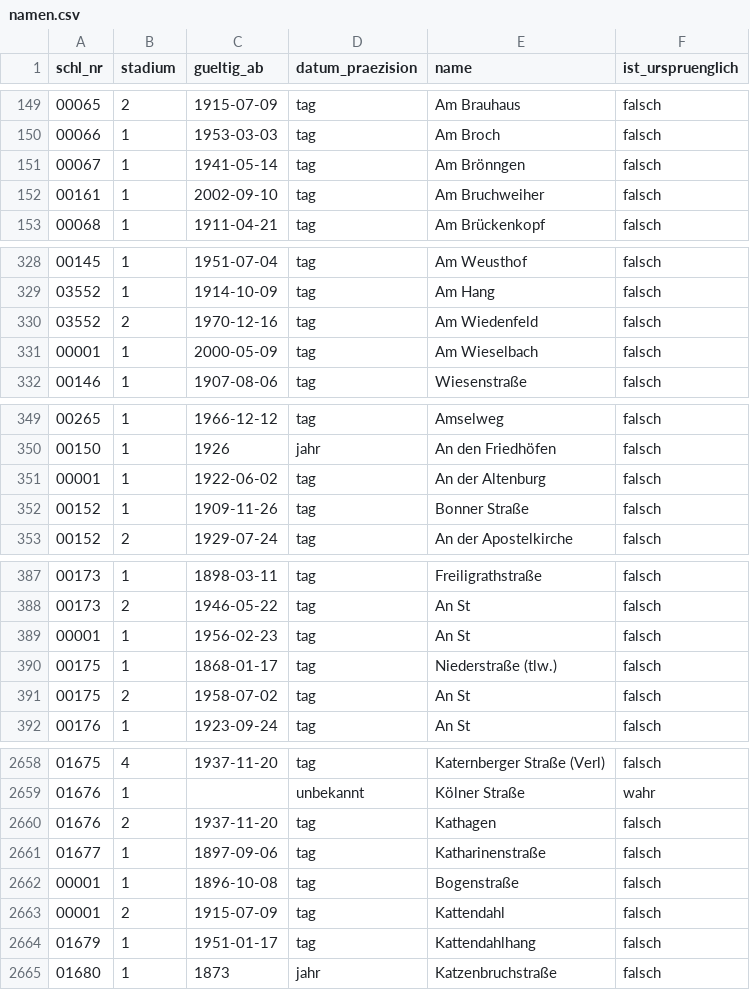
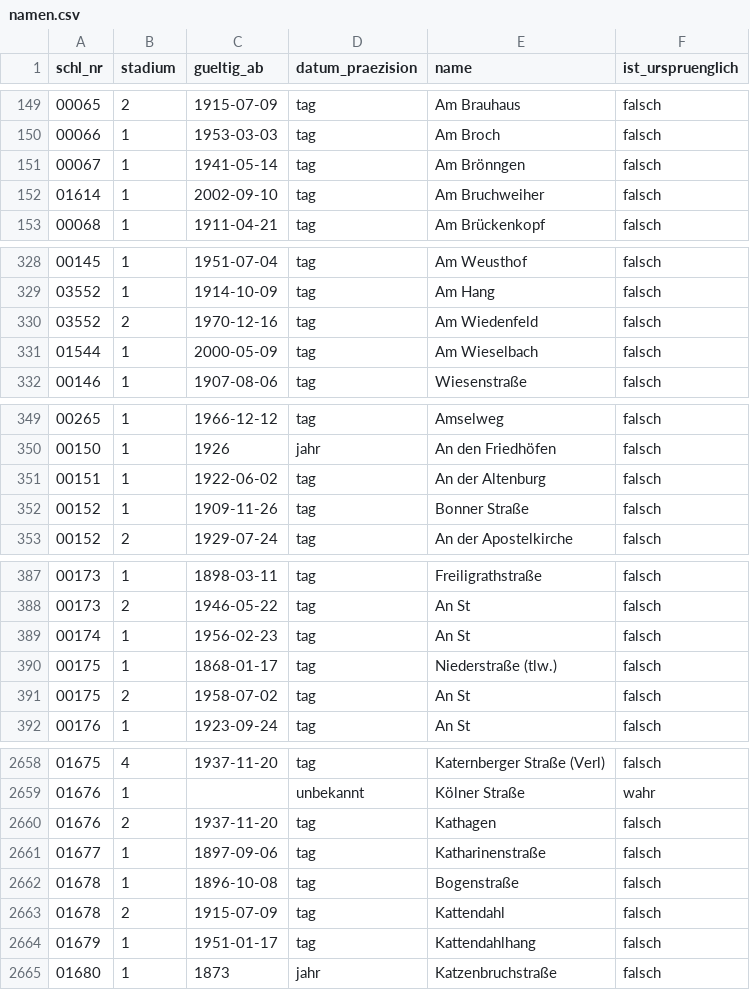
Before and after one commit to rodouc6/essener-strassen, a CSV file: daten/namen.csv, drawn as a sheet; only a part is shown, gaps mark what is left out; the diff covers the shown part only.

```diff
--- a/daten/namen.csv
+++ b/daten/namen.csv
@@ -151,3 +151,3 @@ schl_nr,stadium,gueltig_ab,datum_praezision,name,ist_urspruenglich
 00067,1,1941-05-14,tag,Am Brönngen,falsch
-00161,1,2002-09-10,tag,Am Bruchweiher,falsch
+01614,1,2002-09-10,tag,Am Bruchweiher,falsch
 00068,1,1911-04-21,tag,Am Brückenkopf,falsch
@@ -330,3 +330,3 @@ schl_nr,stadium,gueltig_ab,datum_praezision,name,ist_urspruenglich
 03552,2,1970-12-16,tag,Am Wiedenfeld,falsch
-00001,1,2000-05-09,tag,Am Wieselbach,falsch
+01544,1,2000-05-09,tag,Am Wieselbach,falsch
 00146,1,1907-08-06,tag,Wiesenstraße,falsch
@@ -350,3 +350,3 @@ schl_nr,stadium,gueltig_ab,datum_praezision,name,ist_urspruenglich
 00150,1,1926,jahr,An den Friedhöfen,falsch
-00001,1,1922-06-02,tag,An der Altenburg,falsch
+00151,1,1922-06-02,tag,An der Altenburg,falsch
 00152,1,1909-11-26,tag,Bonner Straße,falsch
@@ -388,3 +388,3 @@ schl_nr,stadium,gueltig_ab,datum_praezision,name,ist_urspruenglich
 00173,2,1946-05-22,tag,An St,falsch
-00001,1,1956-02-23,tag,An St,falsch
+00174,1,1956-02-23,tag,An St,falsch
 00175,1,1868-01-17,tag,Niederstraße (tlw.),falsch
@@ -2661,4 +2661,4 @@ schl_nr,stadium,gueltig_ab,datum_praezision,name,ist_urspruenglich
 01677,1,1897-09-06,tag,Katharinenstraße,falsch
-00001,1,1896-10-08,tag,Bogenstraße,falsch
-00001,2,1915-07-09,tag,Kattendahl,falsch
+01678,1,1896-10-08,tag,Bogenstraße,falsch
+01678,2,1915-07-09,tag,Kattendahl,falsch
 01679,1,1951-01-17,tag,Kattendahlhang,falsch
```
Also changed, not shown: 1 added row and 14 edited cells elsewhere in this file, daten/strassen.csv, 6 other files.
